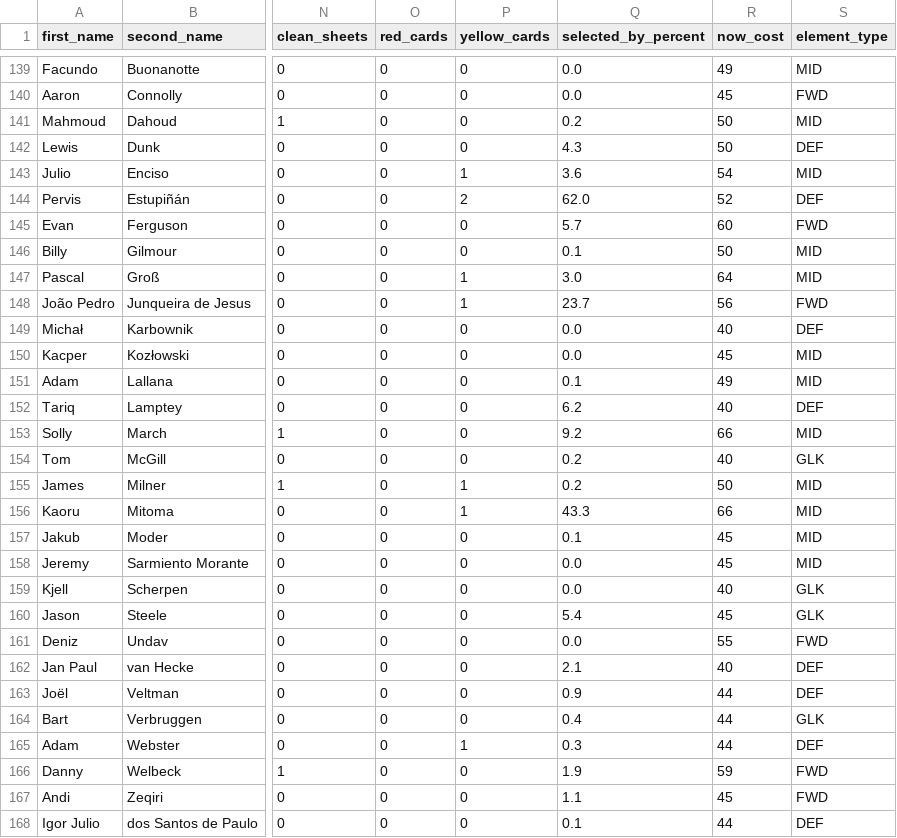
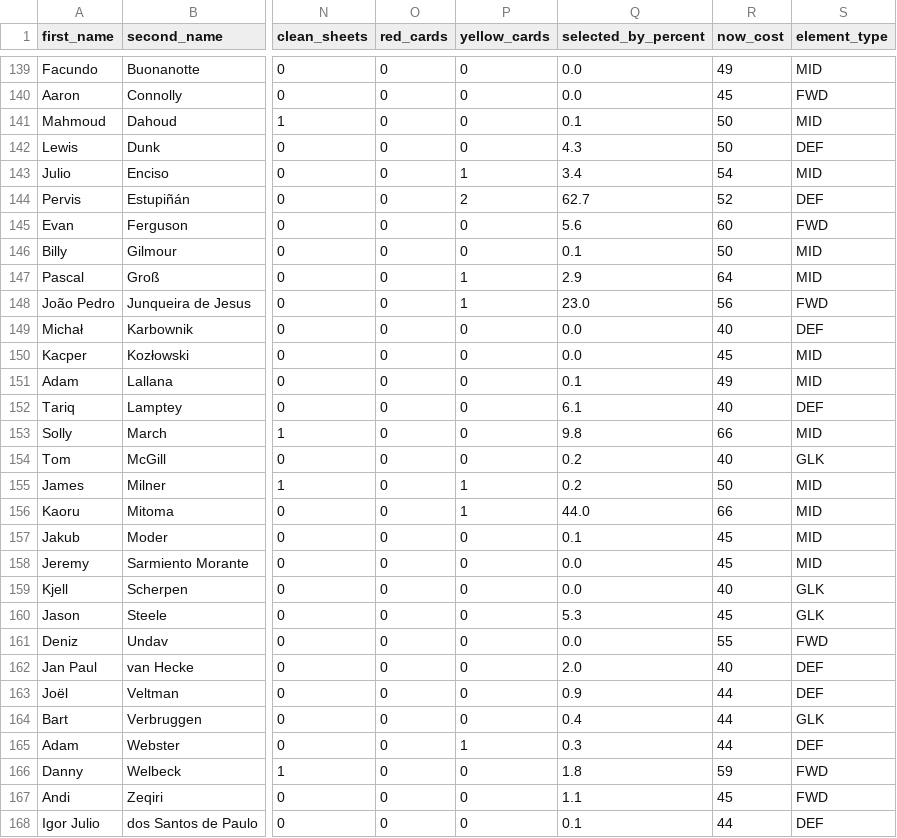
Before and after one commit to chowvb/FPL_analysis, a CSV file: data/2023-2024/cleaned_players.csv, drawn as a sheet; only a part is shown, gaps mark what is left out; the diff covers the shown part only; the diff names each change by its address in the sheet, - before the commit and + after, or states it on an @@ line.

```diff
--- a/data/2023-2024/cleaned_players.csv
+++ b/data/2023-2024/cleaned_players.csv
-Q141 (selected_by_percent): 0.2
+Q141 (selected_by_percent): 0.1
-Q143 (selected_by_percent): 3.6
+Q143 (selected_by_percent): 3.4
-Q144 (selected_by_percent): 62.0
+Q144 (selected_by_percent): 62.7
-Q145 (selected_by_percent): 5.7
+Q145 (selected_by_percent): 5.6
-Q147 (selected_by_percent): 3.0
+Q147 (selected_by_percent): 2.9
-Q148 (selected_by_percent): 23.7
+Q148 (selected_by_percent): 23.0
-Q152 (selected_by_percent): 6.2
+Q152 (selected_by_percent): 6.1
-Q153 (selected_by_percent): 9.2
+Q153 (selected_by_percent): 9.8
-Q156 (selected_by_percent): 43.3
+Q156 (selected_by_percent): 44.0
-Q160 (selected_by_percent): 5.4
+Q160 (selected_by_percent): 5.3
-Q162 (selected_by_percent): 2.1
+Q162 (selected_by_percent): 2.0
-Q166 (selected_by_percent): 1.9
+Q166 (selected_by_percent): 1.8
```
Also changed, not shown: 133 edited cells elsewhere in this file, data/2023-2024/players_raw.csv, 15 other files.
